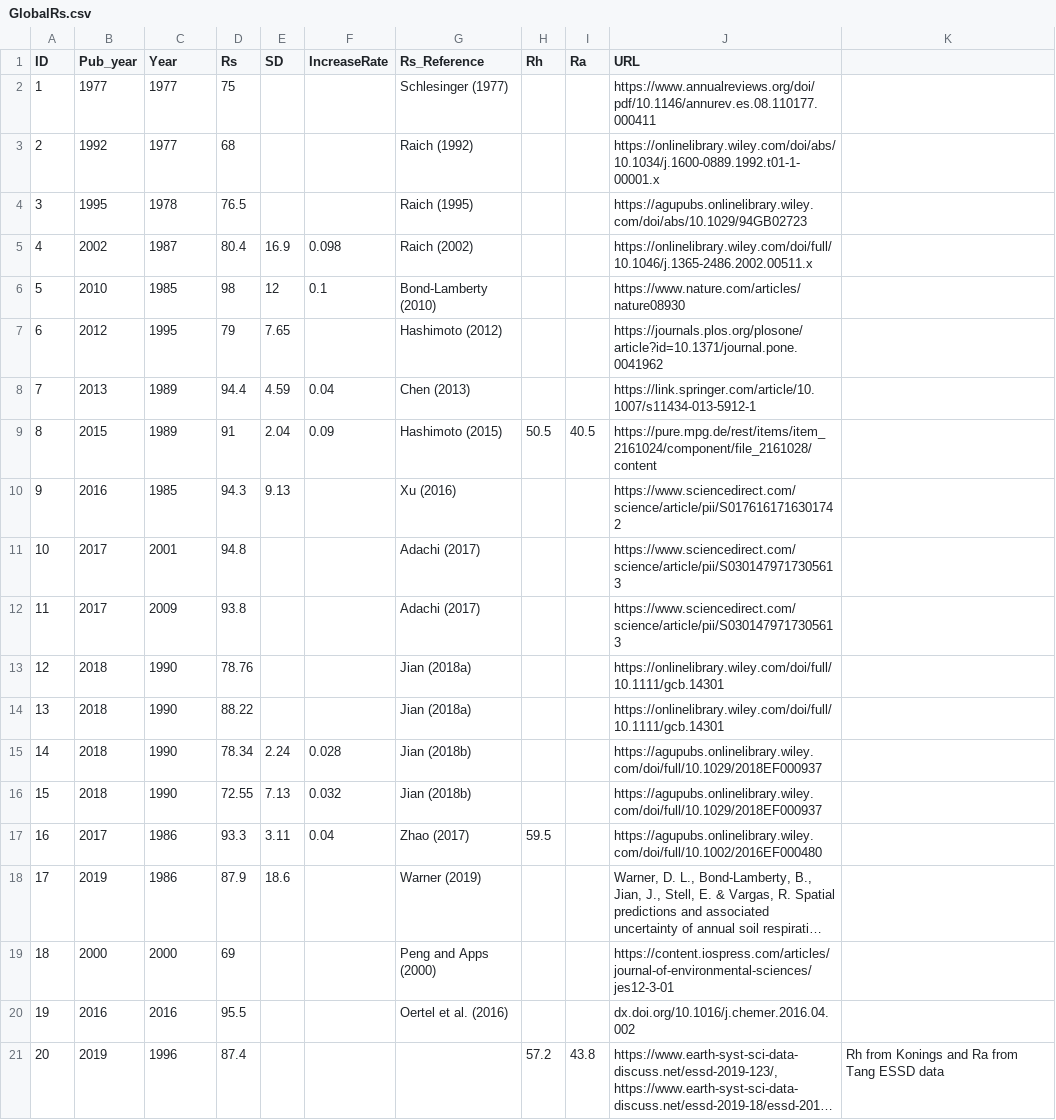
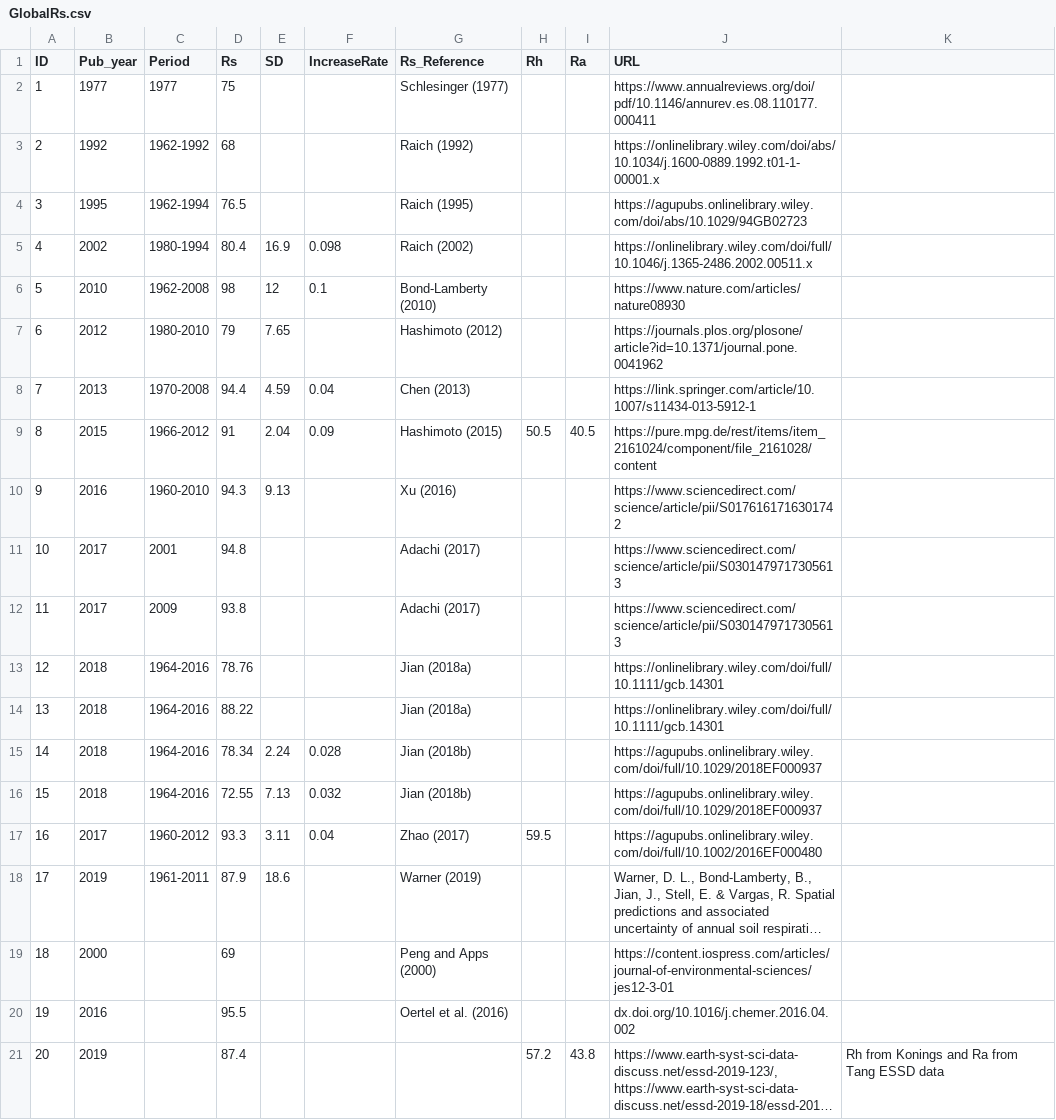
Before and after one commit to PNNL-TES/GlobalC, a CSV file: data/GlobalRs.csv, drawn as a sheet; long unchanged cells end in …; the diff names each change by its address in the sheet, - before the commit and + after, or states it on an @@ line.

```diff
--- a/data/GlobalRs.csv
+++ b/data/GlobalRs.csv
-C1: Year
+C1: Period
-C3 (Period): 1977
+C3 (Period): 1962-1992
-C4 (Period): 1978
+C4 (Period): 1962-1994
-C5 (Period): 1987
+C5 (Period): 1980-1994
-C6 (Period): 1985
+C6 (Period): 1962-2008
-C7 (Period): 1995
+C7 (Period): 1980-2010
-C8 (Period): 1989
+C8 (Period): 1970-2008
-C9 (Period): 1989
+C9 (Period): 1966-2012
-C10 (Period): 1985
+C10 (Period): 1960-2010
-C13:C16 (Period): 1990
+C13:C16 (Period): 1964-2016
-C17 (Period): 1986
+C17 (Period): 1960-2012
-C18 (Period): 1986
+C18 (Period): 1961-2011
-C19 (Period): 2000
+C19 (Period): (empty)
-C20 (Period): 2016
+C20 (Period): (empty)
-C21 (Period): 1996
+C21 (Period): (empty)
```
Also changed, not shown: 4 other files.
